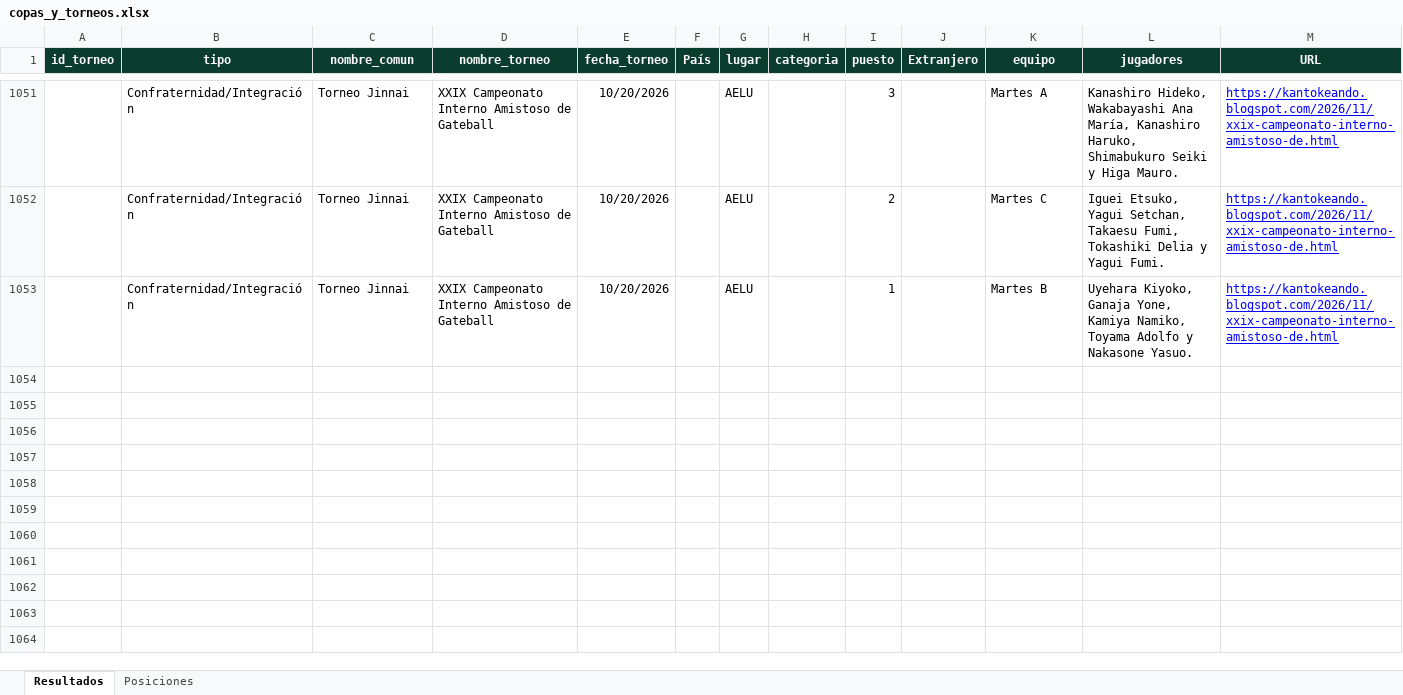
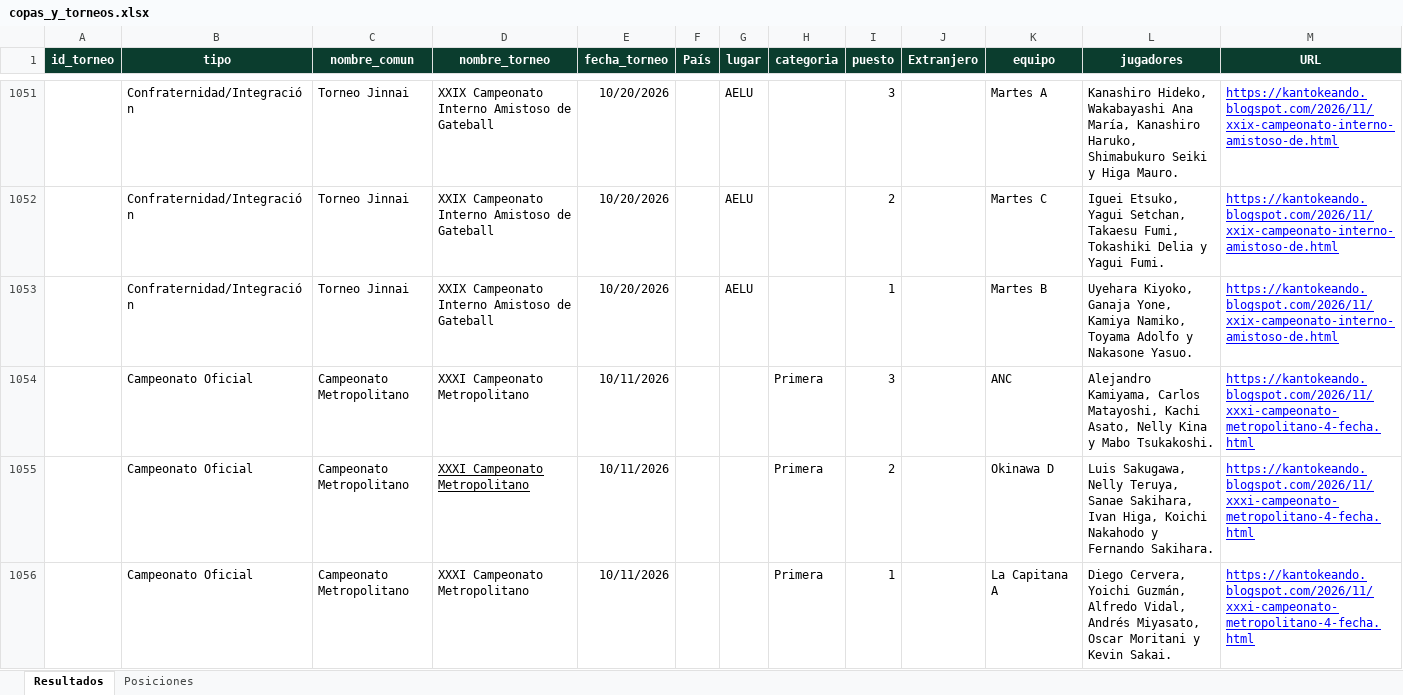
Before and after one commit to ckomiya/kantokeando-data, an Excel workbook: data/raw/copas_y_torneos.xlsx, sheet Resultados, drawn as a sheet; only a part is shown, gaps mark what is left out; values as stored, in another font and other column widths than the file's, no borders; the diff covers the shown part only; the diff names each change by its address in the sheet, - before the commit and + after, or states it on an @@ line.

```diff
--- a/data/raw/copas_y_torneos.xlsx (sheet Resultados)
+++ b/data/raw/copas_y_torneos.xlsx (sheet Resultados)
+row 1054:  | Campeonato Oficial | Campeonato Metropolitano | XXXI Campeonato Metropolitano | 10/11/2026 |  |  | Primera | 3 |  | ANC | Alejandro Kamiyama, Carlos Matayoshi, Kachi Asato, Nelly Kina y Mabo Tsukakoshi. | https://kantokeando.blogspot.com/2026/11/xxxi-campeonato-metropolitano-4-fecha.html
+row 1055:  | Campeonato Oficial | Campeonato Metropolitano | XXXI Campeonato Metropolitano | 10/11/2026 |  |  | Primera | 2 |  | Okinawa D | Luis Sakugawa, Nelly Teruya, Sanae Sakihara, Ivan Higa, Koichi Nakahodo y Fernando Sakihara. | https://kantokeando.blogspot.com/2026/11/xxxi-campeonato-metropolitano-4-fecha.html
+row 1056:  | Campeonato Oficial | Campeonato Metropolitano | XXXI Campeonato Metropolitano | 10/11/2026 |  |  | Primera | 1 |  | La Capitana A | Diego Cervera, Yoichi Guzmán, Alfredo Vidal, Andrés Miyasato, Oscar Moritani y Kevin Sakai. | https://kantokeando.blogspot.com/2026/11/xxxi-campeonato-metropolitano-4-fecha.html
```
Also changed, not shown: 8 added rows elsewhere in this sheet, 7 other files.
